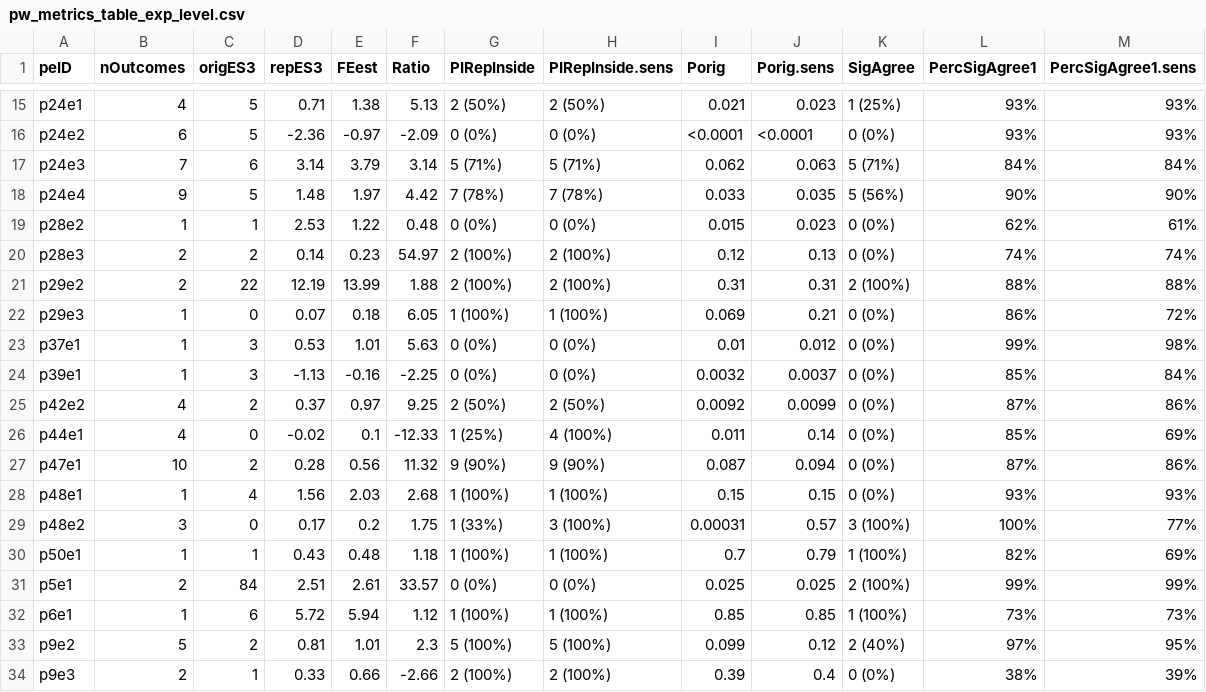
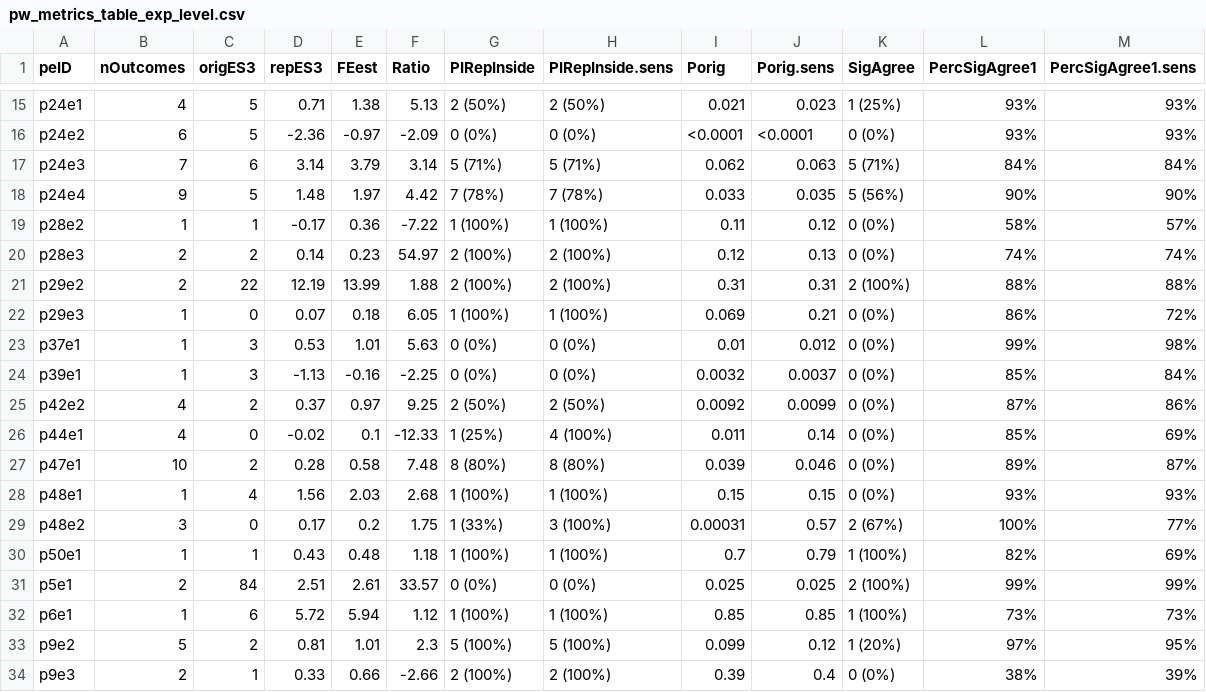
Before and after one commit to mayamathur/rpcb, a CSV file: Results from R/Main tables/pw_metrics_table_exp_level.csv, drawn as a sheet; only a part is shown, gaps mark what is left out.

```diff
--- a/Results from R/Main tables/pw_metrics_table_exp_level.csv
+++ b/Results from R/Main tables/pw_metrics_table_exp_level.csv
@@ -18,3 +18,3 @@ p24e3,7,6,3.14,3.79,3.14,5 (71%),5 (71%),0.062,0.063,5 (71%),84%,84%
 p24e4,9,5,1.48,1.97,4.42,7 (78%),7 (78%),0.033,0.035,5 (56%),90%,90%
-p28e2,1,1,2.53,1.22,0.48,0 (0%),0 (0%),0.015,0.023,0 (0%),62%,61%
+p28e2,1,1,-0.17,0.36,-7.22,1 (100%),1 (100%),0.11,0.12,0 (0%),58%,57%
 p28e3,2,2,0.14,0.23,54.97,2 (100%),2 (100%),0.12,0.13,0 (0%),74%,74%
@@ -26,5 +26,5 @@ p42e2,4,2,0.37,0.97,9.25,2 (50%),2 (50%),0.0092,0.0099,0 (0%),87%,86%
 p44e1,4,0,-0.02,0.1,-12.33,1 (25%),4 (100%),0.011,0.14,0 (0%),85%,69%
-p47e1,10,2,0.28,0.56,11.32,9 (90%),9 (90%),0.087,0.094,0 (0%),87%,86%
+p47e1,10,2,0.28,0.58,7.48,8 (80%),8 (80%),0.039,0.046,0 (0%),89%,87%
 p48e1,1,4,1.56,2.03,2.68,1 (100%),1 (100%),0.15,0.15,0 (0%),93%,93%
-p48e2,3,0,0.17,0.2,1.75,1 (33%),3 (100%),0.00031,0.57,3 (100%),100%,77%
+p48e2,3,0,0.17,0.2,1.75,1 (33%),3 (100%),0.00031,0.57,2 (67%),100%,77%
 p50e1,1,1,0.43,0.48,1.18,1 (100%),1 (100%),0.7,0.79,1 (100%),82%,69%
@@ -32,3 +32,3 @@ p5e1,2,84,2.51,2.61,33.57,0 (0%),0 (0%),0.025,0.025,2 (100%),99%,99%
 p6e1,1,6,5.72,5.94,1.12,1 (100%),1 (100%),0.85,0.85,1 (100%),73%,73%
-p9e2,5,2,0.81,1.01,2.3,5 (100%),5 (100%),0.099,0.12,2 (40%),97%,95%
+p9e2,5,2,0.81,1.01,2.3,5 (100%),5 (100%),0.099,0.12,1 (20%),97%,95%
 p9e3,2,1,0.33,0.66,-2.66,2 (100%),2 (100%),0.39,0.4,0 (0%),38%,39%
```
Also changed, not shown: Prepped data/codebook_for_prepped_data.csv, Prepped data/prepped_exp_level_data_pw_metrics.csv, 11 other files.
